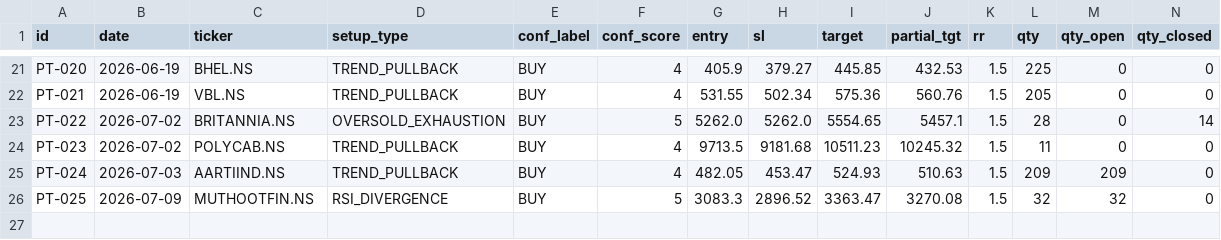
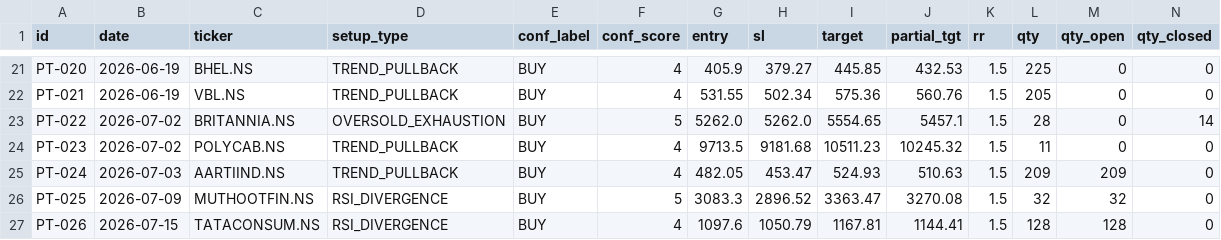
Before and after one commit to saisravanpalvaye/trading-bot-v2, a CSV file: paper_trades.csv, drawn as a sheet; only a part is shown, gaps mark what is left out; rows hold the shown columns only; the diff names each change by its address in the sheet, - before the commit and + after, or states it on an @@ line.

```diff
--- a/paper_trades.csv
+++ b/paper_trades.csv
+row 27: PT-026 | 2026-07-15 | TATACONSUM.NS | RSI_DIVERGENCE | BUY | 4 | 1097.6 | 1050.79 | 1167.81 | 1144.41 | 1.5 | 128 | 128 | 0
```
Also changed, not shown: 1 other file.
